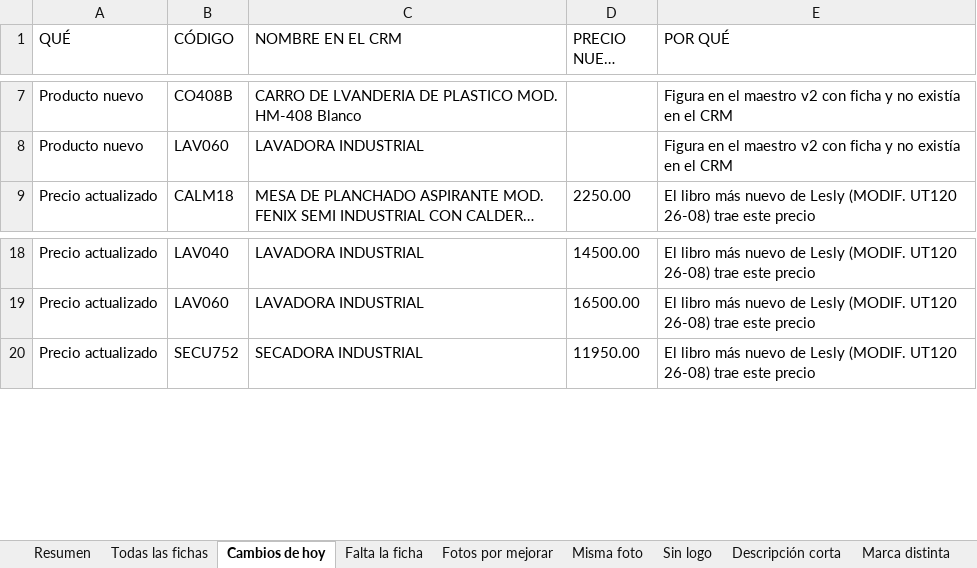
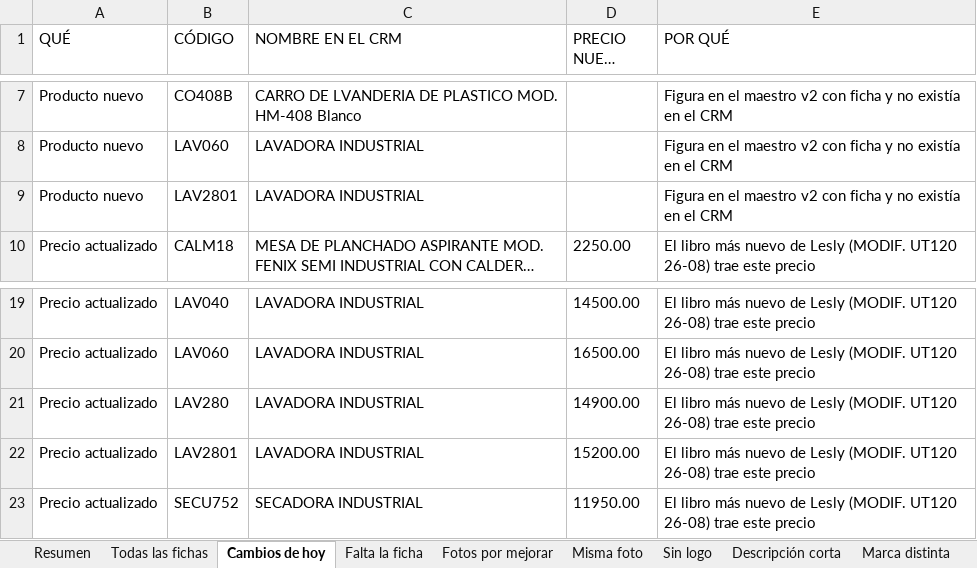
Before and after one commit to Efameinsa/crm-efameinsa, an Excel workbook: docs/Fichas tecnicas cargadas al CRM - revision 28-08.xlsx, sheet Cambios de hoy, drawn as a sheet; only a part is shown, gaps mark what is left out; long unchanged cells end in …; values as stored, in another font and other column widths than the file's, no borders; the diff names each change by its address in the sheet, - before the commit and + after, or states it on an @@ line.

```diff
--- a/docs/Fichas tecnicas cargadas al CRM - revision 28-08.xlsx (sheet Cambios de hoy)
+++ b/docs/Fichas tecnicas cargadas al CRM - revision 28-08.xlsx (sheet Cambios de hoy)
+row 9: Producto nuevo | LAV2801 | LAVADORA INDUSTRIAL |  | Figura en el maestro v2 con ficha y no existía en el CRM
+row 21: Precio actualizado | LAV280 | LAVADORA INDUSTRIAL | 14900.00 | El libro más nuevo de Lesly (MODIF. UT120 26-08) trae este precio
+row 22: Precio actualizado | LAV2801 | LAVADORA INDUSTRIAL | 15200.00 | El libro más nuevo de Lesly (MODIF. UT120 26-08) trae este precio
```
Also changed, not shown: sheet Todas las fichas, sheet Resumen, sheet Misma foto, sheet Cabecera incompleta, 3 other files.
